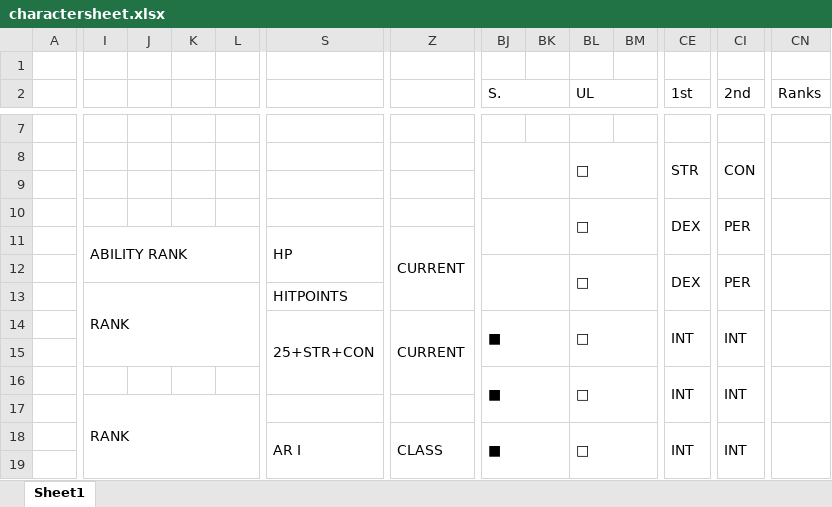
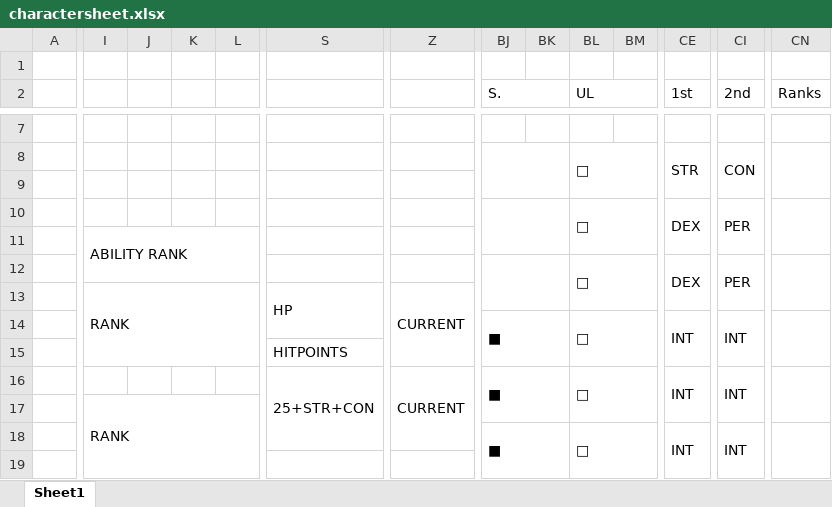
Before and after one commit to ehrpg/books, an Excel workbook: supplement/charactersheet.xlsx, sheet Sheet1, drawn as a sheet; only a part is shown, gaps mark what is left out; values as stored, in another font and other column widths than the file's, no cell formats; charts and pictures and conditional formats not drawn; removed rows and columns are numbered as before the commit, all else as after; rows hold the shown columns only; the diff covers the shown part only; the diff names each change by its address in the sheet, - before the commit and + after, or states it on an @@ line.

Commit message:
Improved character sheet.

```diff
--- a/supplement/charactersheet.xlsx (sheet Sheet1)
+++ b/supplement/charactersheet.xlsx (sheet Sheet1)
-S11: HP
+S11: (empty)
-S11:X12 merged
-Z11: CURRENT
+Z11: (empty)
-Z11:BH13 merged
-I13:L15 merged
+I13:L15 merged
-S13: HITPOINTS
+S13: HP
-Z13: (empty)
+Z13: CURRENT
+Z13:BH15 merged
+row 14:  |  |  |  |  |  |  | ■ |  | □ |  | INT | INT
+row 15:  |  |  |  |  | HITPOINTS
-row 15: (empty)
-BJ16:BK17 merged
+BJ18:BK19 merged
-BL16:BM17 merged
+BL18:BM19 merged
-CE16:CH17 merged
+CE18:CH19 merged
-CI16:CL17 merged
+CI18:CL19 merged
-CN16:CN17 merged
+CN18:CN19 merged
-row 18:  |  |  |  |  | AR I | CLASS | ■ |  | □ |  | INT | INT
```
Also changed, not shown: 63 added rows, 66 removed rows, 2 moved rows, 88 edited cells and merged cells elsewhere in this sheet, cell formats, formulas that keep their value, charts or pictures, 1 other file.
